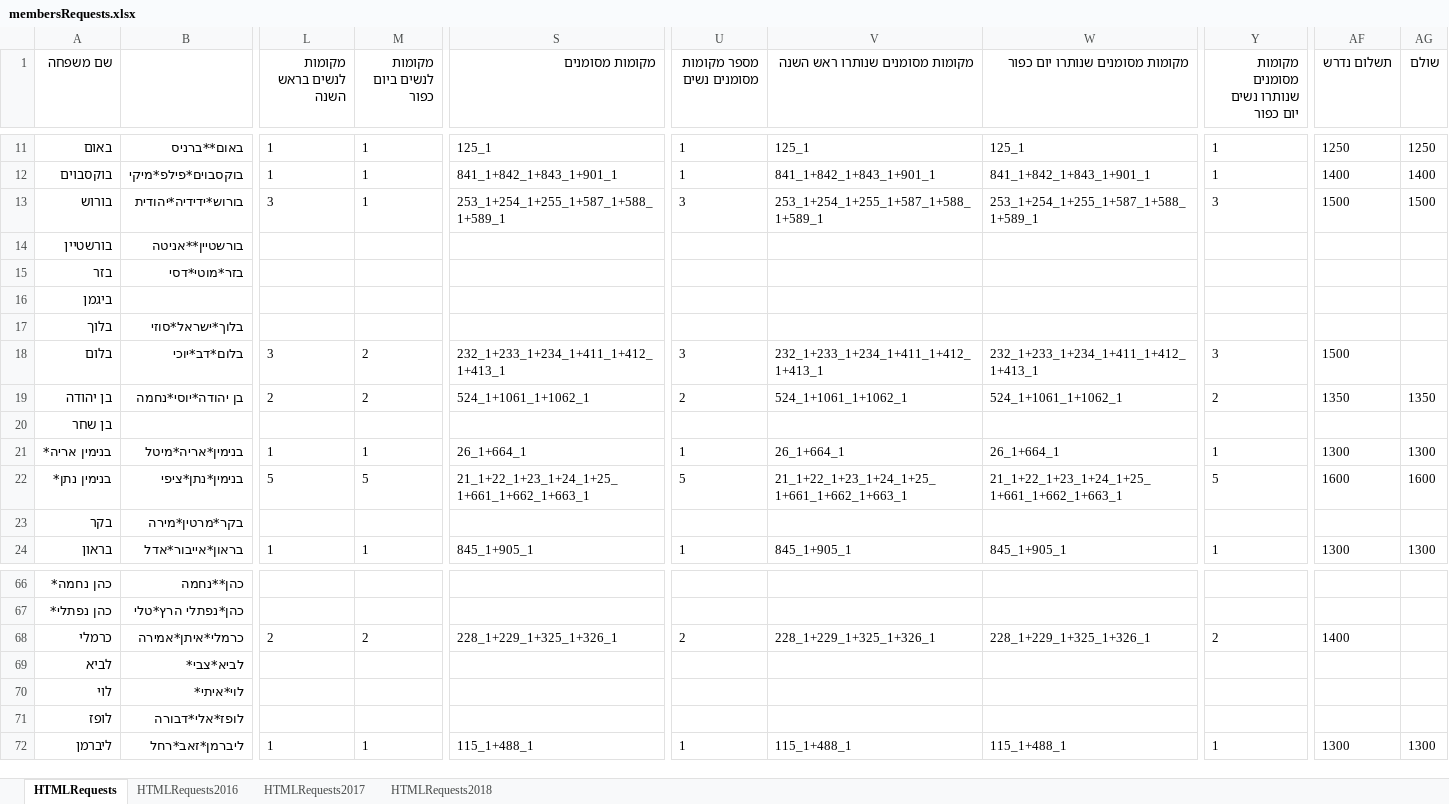
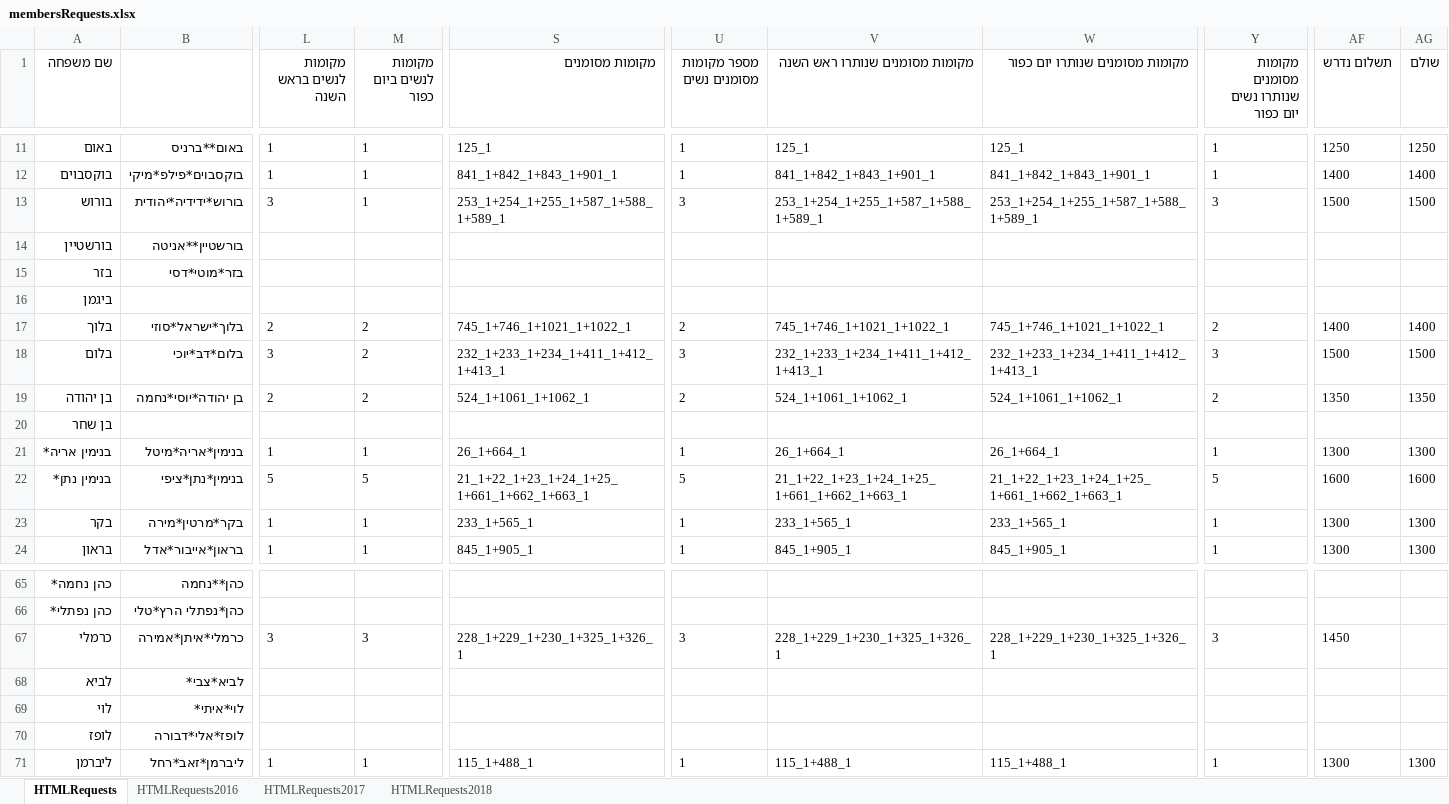
Before and after one commit to sgutgold/yamimNoraim, an Excel workbook: membersRequests.xlsx, sheet HTMLRequests, drawn as a sheet; only a part is shown, gaps mark what is left out; values as stored, in another font and other column widths than the file's, no borders; addresses are those after the commit; the diff covers the shown part only; the diff names each change by its address in the sheet, - before the commit and + after, or states it on an @@ line.

Commit message:
--dete duplicate name

```diff
--- a/membersRequests.xlsx (sheet HTMLRequests)
+++ b/membersRequests.xlsx (sheet HTMLRequests)
-L17 (מקומות לנשים בראש השנה): (empty)
+L17 (מקומות לנשים בראש השנה): 2
-M17 (מקומות לנשים ביום כפור): (empty)
+M17 (מקומות לנשים ביום כפור): 2
-S17 (מקומות מסומנים): (empty)
+S17 (מקומות מסומנים): 745_1+746_1+1021_1+1022_1
-U17 (מספר מקומות מסומנים נשים): (empty)
+U17 (מספר מקומות מסומנים נשים): 2
-V17 (מקומות מסומנים שנותרו ראש השנה): (empty)
+V17 (מקומות מסומנים שנותרו ראש השנה): 745_1+746_1+1021_1+1022_1
-W17 (מקומות מסומנים שנותרו יום כפור): (empty)
+W17 (מקומות מסומנים שנותרו יום כפור): 745_1+746_1+1021_1+1022_1
-Y17: (empty)
+Y17: 2
-AF17 (תשלום נדרש): (empty)
+AF17 (תשלום נדרש): 1400
-AG17 (שולם): (empty)
+AG17 (שולם): 1400
-AG18 (שולם): (empty)
+AG18 (שולם): 1500
-L23 (מקומות לנשים בראש השנה): (empty)
+L23 (מקומות לנשים בראש השנה): 1
-M23 (מקומות לנשים ביום כפור): (empty)
+M23 (מקומות לנשים ביום כפור): 1
-S23 (מקומות מסומנים): (empty)
+S23 (מקומות מסומנים): 233_1+565_1
-U23 (מספר מקומות מסומנים נשים): (empty)
+U23 (מספר מקומות מסומנים נשים): 1
-V23 (מקומות מסומנים שנותרו ראש השנה): (empty)
+V23 (מקומות מסומנים שנותרו ראש השנה): 233_1+565_1
-W23 (מקומות מסומנים שנותרו יום כפור): (empty)
+W23 (מקומות מסומנים שנותרו יום כפור): 233_1+565_1
-Y23: (empty)
+Y23: 1
-AF23 (תשלום נדרש): (empty)
+AF23 (תשלום נדרש): 1300
-AG23 (שולם): (empty)
+AG23 (שולם): 1300
-L67 (מקומות לנשים בראש השנה): 2
+L67 (מקומות לנשים בראש השנה): 3
-M67 (מקומות לנשים ביום כפור): 2
+M67 (מקומות לנשים ביום כפור): 3
-S67 (מקומות מסומנים): 228_1+229_1+325_1+326_1
+S67 (מקומות מסומנים): 228_1+229_1+230_1+325_1+326_1
-U67 (מספר מקומות מסומנים נשים): 2
+U67 (מספר מקומות מסומנים נשים): 3
-V67 (מקומות מסומנים שנותרו ראש השנה): 228_1+229_1+325_1+326_1
+V67 (מקומות מסומנים שנותרו ראש השנה): 228_1+229_1+230_1+325_1+326_1
-W67 (מקומות מסומנים שנותרו יום כפור): 228_1+229_1+325_1+326_1
+W67 (מקומות מסומנים שנותרו יום כפור): 228_1+229_1+230_1+325_1+326_1
-Y67: 2
+Y67: 3
-AF67 (תשלום נדרש): 1400
+AF67 (תשלום נדרש): 1450
```
Also changed, not shown: 1 added row, 2 removed rows and 795 edited cells elsewhere in this sheet.
